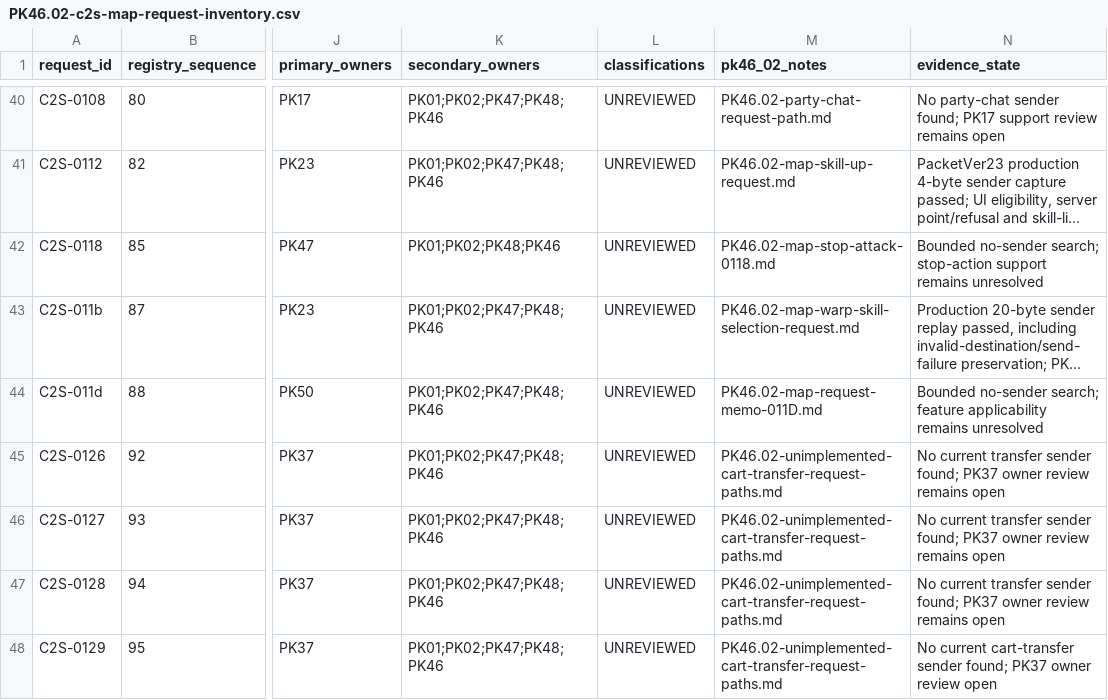
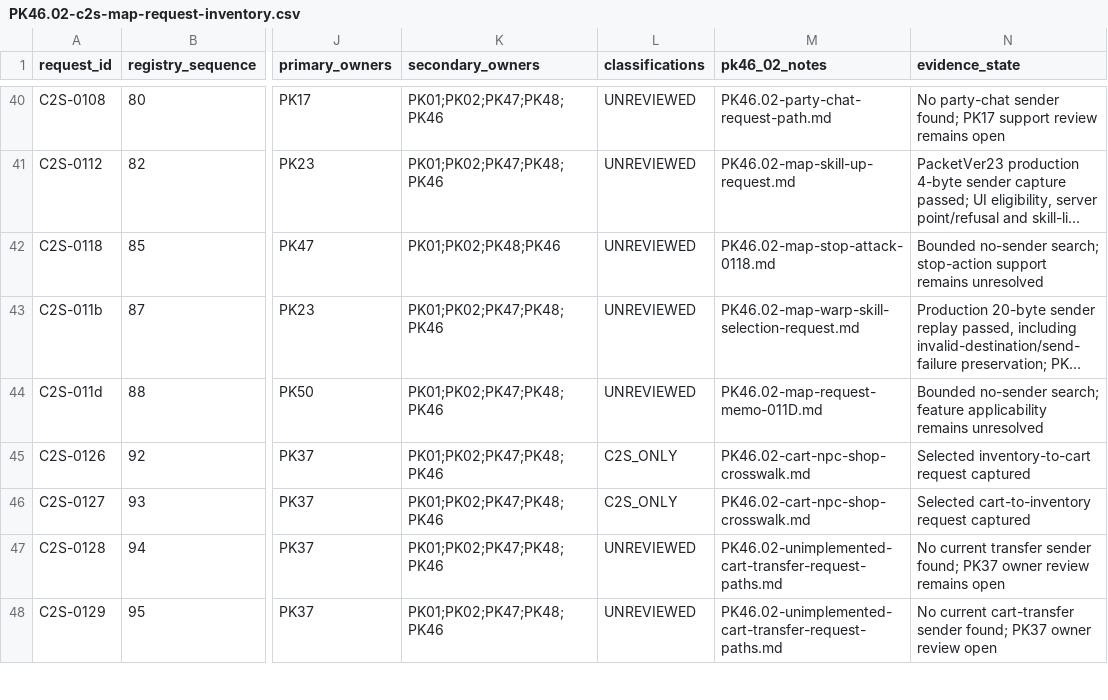
Before and after one commit to Sziadan/open-midgard, a CSV file: docs/packets/evidence/PK46.02-c2s-map-request-inventory.csv, drawn as a sheet; only a part is shown, gaps mark what is left out; long unchanged cells end in …; the diff covers the shown part only; the diff names each change by its address in the sheet, - before the commit and + after, or states it on an @@ line.

Commit message:
packet(PK46.02): reconcile selected cart and NPC shop requests

```diff
--- a/docs/packets/evidence/PK46.02-c2s-map-request-inventory.csv
+++ b/docs/packets/evidence/PK46.02-c2s-map-request-inventory.csv
-L45:L46 (classifications): UNREVIEWED
+L45:L46 (classifications): C2S_ONLY
-M45:M46 (pk46_02_notes): PK46.02-unimplemented-cart-transfer-request-paths.md
+M45:M46 (pk46_02_notes): PK46.02-cart-npc-shop-crosswalk.md
-N45 (evidence_state): No current transfer sender found; PK37 owner review remains open
+N45 (evidence_state): Selected inventory-to-cart request captured
-N46 (evidence_state): No current transfer sender found; PK37 owner review remains open
+N46 (evidence_state): Selected cart-to-inventory request captured
```
Also changed, not shown: 17 edited cells elsewhere in this file, docs/packets/coverage.csv, 5 other files.
